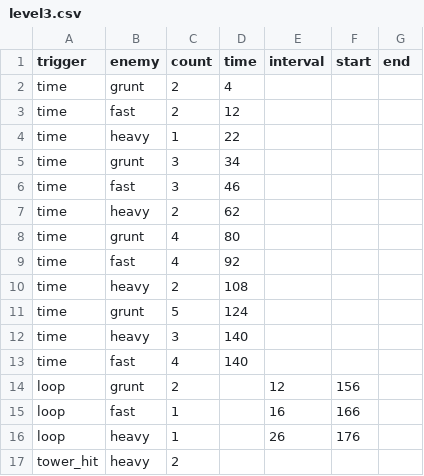
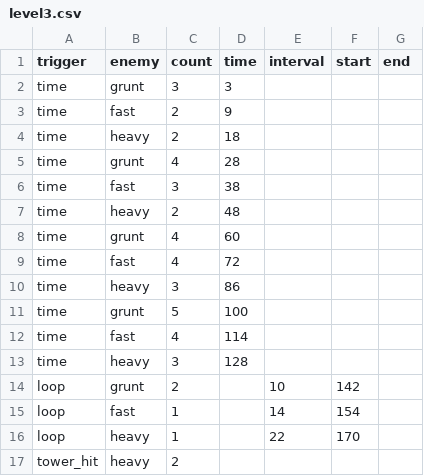
Before and after one commit to rintrint/rintrint.github.io, a CSV file: cat/data/level3.csv, drawn as a sheet.

```diff
--- a/cat/data/level3.csv
+++ b/cat/data/level3.csv
@@ -1,17 +1,17 @@
 trigger,enemy,count,time,interval,start,end
-time,grunt,2,4,,,
-time,fast,2,12,,,
-time,heavy,1,22,,,
-time,grunt,3,34,,,
-time,fast,3,46,,,
-time,heavy,2,62,,,
-time,grunt,4,80,,,
-time,fast,4,92,,,
-time,heavy,2,108,,,
-time,grunt,5,124,,,
-time,heavy,3,140,,,
-time,fast,4,140,,,
-loop,grunt,2,,12,156,
-loop,fast,1,,16,166,
-loop,heavy,1,,26,176,
+time,grunt,3,3,,,
+time,fast,2,9,,,
+time,heavy,2,18,,,
+time,grunt,4,28,,,
+time,fast,3,38,,,
+time,heavy,2,48,,,
+time,grunt,4,60,,,
+time,fast,4,72,,,
+time,heavy,3,86,,,
+time,grunt,5,100,,,
+time,fast,4,114,,,
+time,heavy,3,128,,,
+loop,grunt,2,,10,142,
+loop,fast,1,,14,154,
+loop,heavy,1,,22,170,
 tower_hit,heavy,2,,,,
```
Also changed, not shown: cat/data/enemies.csv, cat/data/level1.csv, 7 other files.
